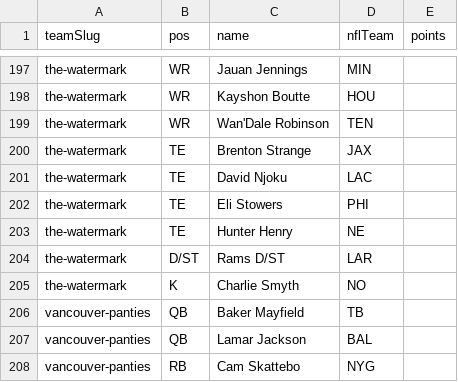
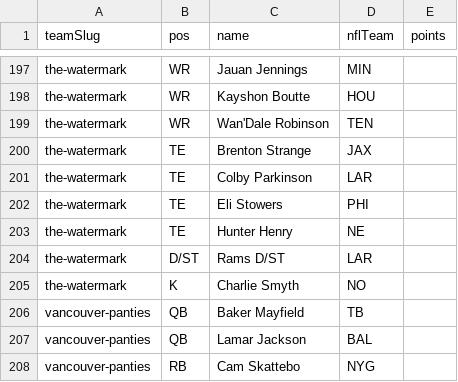
Before and after one commit to Scav-game/MakeFantasyGreatAgain, a CSV file: data/rosters.csv, drawn as a sheet; only a part is shown, gaps mark what is left out.

Commit message:
Auto-sync rosters from ESPN 2026-08-25

```diff
--- a/data/rosters.csv
+++ b/data/rosters.csv
@@ -200,3 +200,3 @@ the-watermark,WR,Wan'Dale Robinson,TEN,
 the-watermark,TE,Brenton Strange,JAX,
-the-watermark,TE,David Njoku,LAC,
+the-watermark,TE,Colby Parkinson,LAR,
 the-watermark,TE,Eli Stowers,PHI,
```
Also changed, not shown: data/news.csv, 2 other files.
